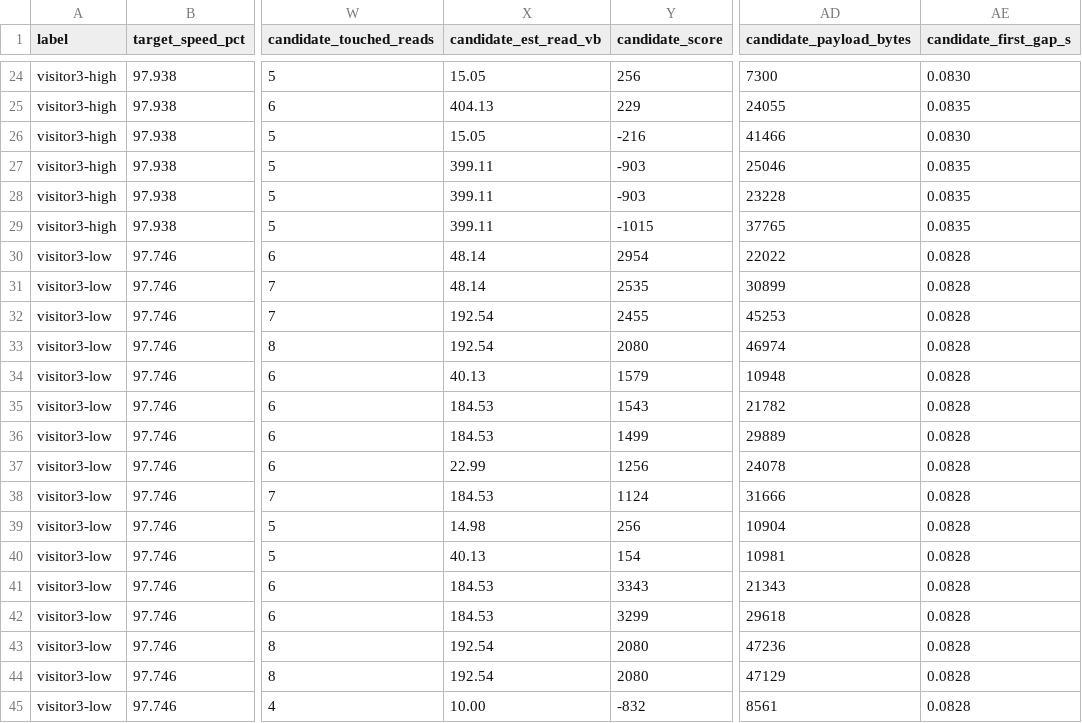
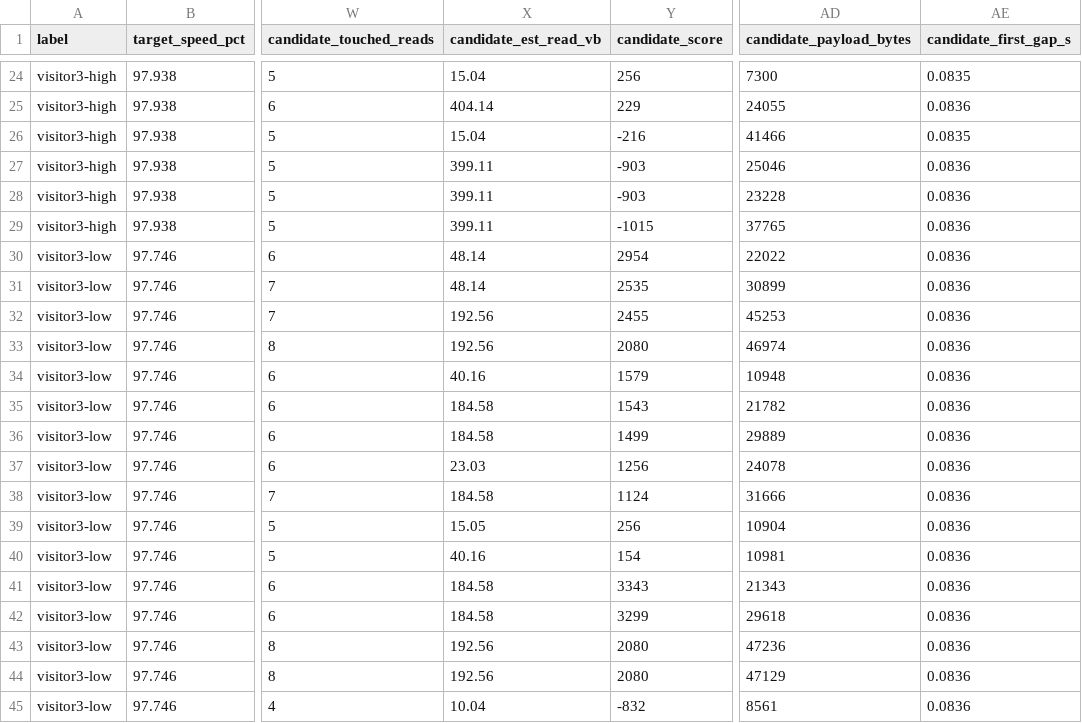
Before and after one commit to huntergdavis/johnny-castaway-ps1, a CSV file: docs/ps1/performance-under-green-attribution.csv, drawn as a sheet; only a part is shown, gaps mark what is left out; the diff covers the shown part only; the diff names each change by its address in the sheet, - before the commit and + after, or states it on an @@ line.

```diff
--- a/docs/ps1/performance-under-green-attribution.csv
+++ b/docs/ps1/performance-under-green-attribution.csv
-X24 (candidate_est_read_vb): 15.05
+X24 (candidate_est_read_vb): 15.04
-AE24 (candidate_first_gap_s): 0.0830
+AE24 (candidate_first_gap_s): 0.0835
-X25 (candidate_est_read_vb): 404.13
+X25 (candidate_est_read_vb): 404.14
-AE25 (candidate_first_gap_s): 0.0835
+AE25 (candidate_first_gap_s): 0.0836
-X26 (candidate_est_read_vb): 15.05
+X26 (candidate_est_read_vb): 15.04
-AE26 (candidate_first_gap_s): 0.0830
+AE26 (candidate_first_gap_s): 0.0835
-AE27:AE29 (candidate_first_gap_s): 0.0835
+AE27:AE29 (candidate_first_gap_s): 0.0836
-AE30:AE45 (candidate_first_gap_s): 0.0828
+AE30:AE45 (candidate_first_gap_s): 0.0836
-X32:X33 (candidate_est_read_vb): 192.54
+X32:X33 (candidate_est_read_vb): 192.56
-X34 (candidate_est_read_vb): 40.13
+X34 (candidate_est_read_vb): 40.16
-X35:X36 (candidate_est_read_vb): 184.53
+X35:X36 (candidate_est_read_vb): 184.58
-X37 (candidate_est_read_vb): 22.99
+X37 (candidate_est_read_vb): 23.03
-X38 (candidate_est_read_vb): 184.53
+X38 (candidate_est_read_vb): 184.58
-X39 (candidate_est_read_vb): 14.98
+X39 (candidate_est_read_vb): 15.05
-X40 (candidate_est_read_vb): 40.13
+X40 (candidate_est_read_vb): 40.16
-X41:X42 (candidate_est_read_vb): 184.53
+X41:X42 (candidate_est_read_vb): 184.58
-X43:X44 (candidate_est_read_vb): 192.54
+X43:X44 (candidate_est_read_vb): 192.56
-X45 (candidate_est_read_vb): 10.00
+X45 (candidate_est_read_vb): 10.04
```
Also changed, not shown: 61 edited cells elsewhere in this file, docs/ps1/performance-scene-matrix.csv, 18 other files.
